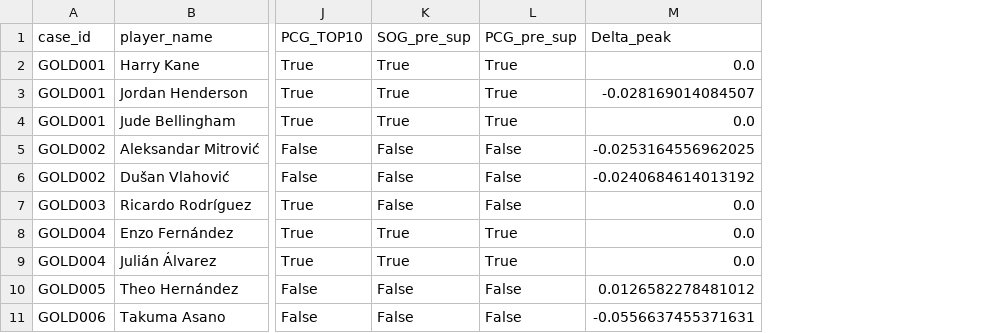
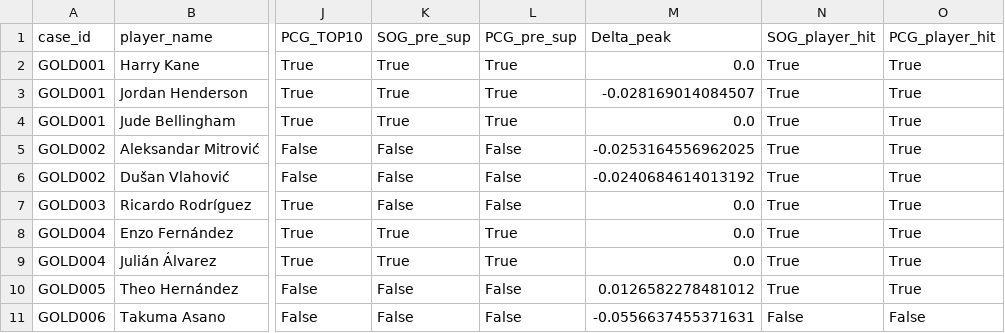
Before and after one commit to AhmadEnan/fragility, a CSV file: data/derived/gold20_ablation_comparison.csv, drawn as a sheet; only a part is shown, gaps mark what is left out; the diff names each change by its address in the sheet, - before the commit and + after, or states it on an @@ line.

```diff
--- a/data/derived/gold20_ablation_comparison.csv
+++ b/data/derived/gold20_ablation_comparison.csv
+column N (SOG_player_hit), rows 2-11: True | True | True | True | True | True | True | True | True | False
+column O (PCG_player_hit), rows 2-11: True | True | True | True | True | True | True | True | True | False
```
Also changed, not shown: 6 other files.
